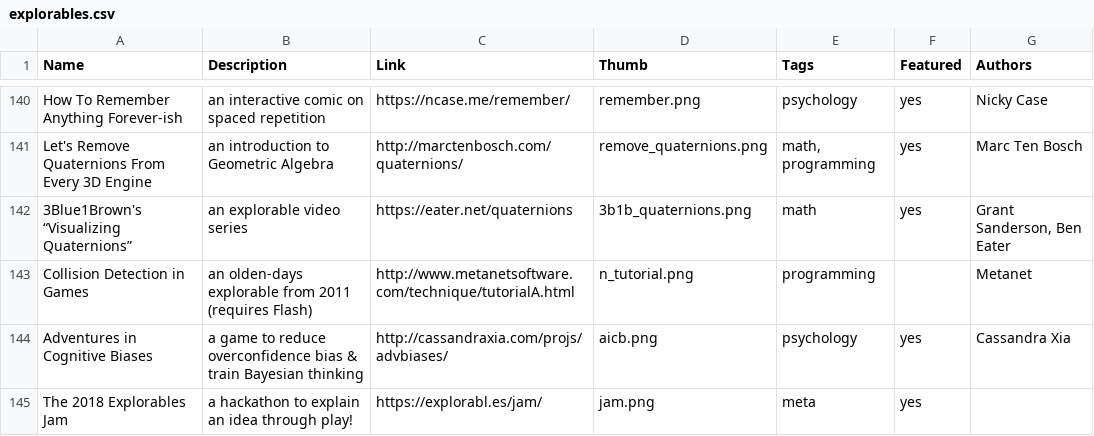
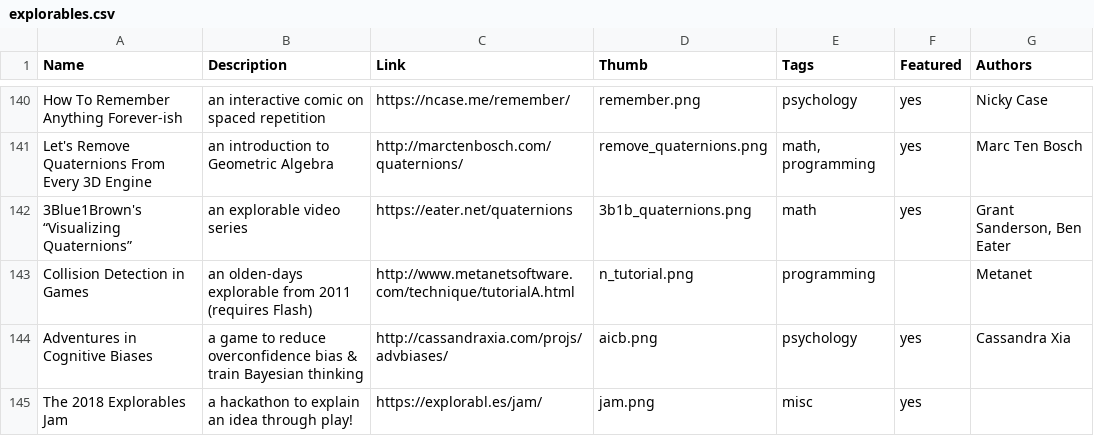
Before and after one commit to explorableexplanations/explorableexplanations.github.io, a CSV file: -data/explorables.csv, drawn as a sheet; only a part is shown, gaps mark what is left out.

Commit message:
should be misc not meta

```diff
--- a/-data/explorables.csv
+++ b/-data/explorables.csv
@@ -144,2 +144,2 @@
 "Adventures in Cognitive Biases","a game to reduce overconfidence bias & train Bayesian thinking","http://cassandraxia.com/projs/advbiases/","aicb.png","psychology","yes","Cassandra Xia"
-"The 2018 Explorables Jam","a hackathon to explain an idea through play!","https://explorabl.es/jam/","jam.png","meta","yes",""
+"The 2018 Explorables Jam","a hackathon to explain an idea through play!","https://explorabl.es/jam/","jam.png","misc","yes",""
```
